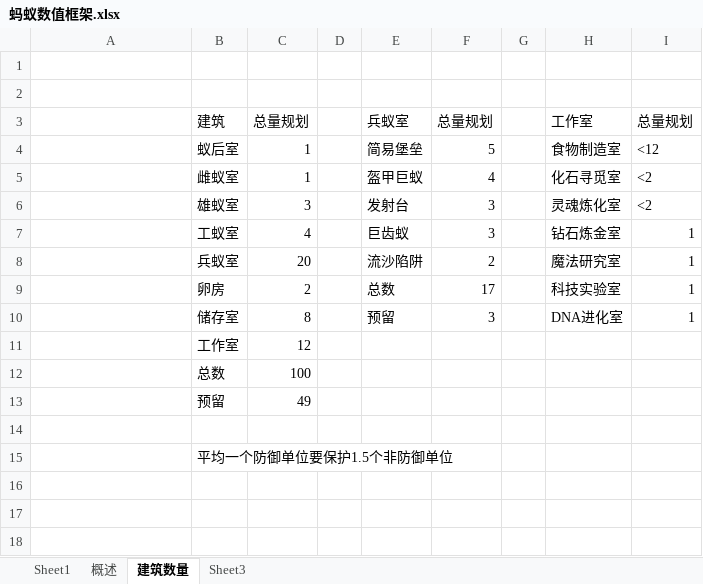
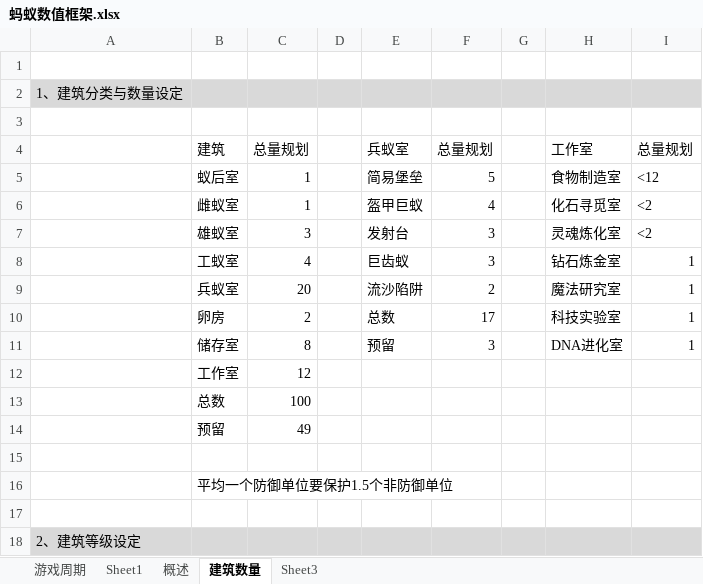
Before and after one commit to Leonxc/demo, an Excel workbook: design file/蚂蚁数值框架.xlsx, sheet 建筑数量, drawn as a sheet; values as stored, in another font and other column widths than the file's, no borders; the diff names each change by its address in the sheet, - before the commit and + after, or states it on an @@ line.

```diff
--- a/design file/蚂蚁数值框架.xlsx (sheet 建筑数量)
+++ b/design file/蚂蚁数值框架.xlsx (sheet 建筑数量)
+sheet tab: 游戏周期
+row 2: 1、建筑分类与数量设定
+row 17: (empty)
+row 18: 2、建筑等级设定
```
Also changed, not shown: sheet Sheet1, formulas that keep their value, 2 other files.
